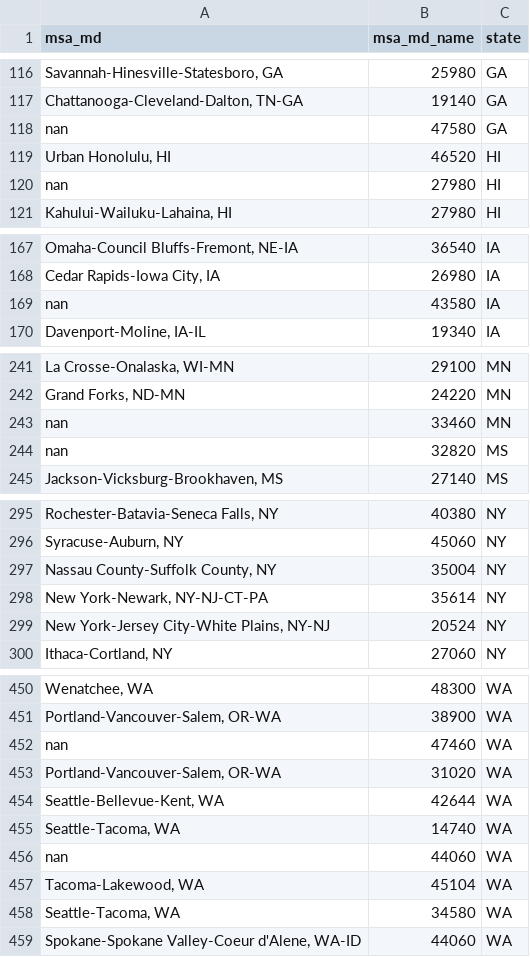
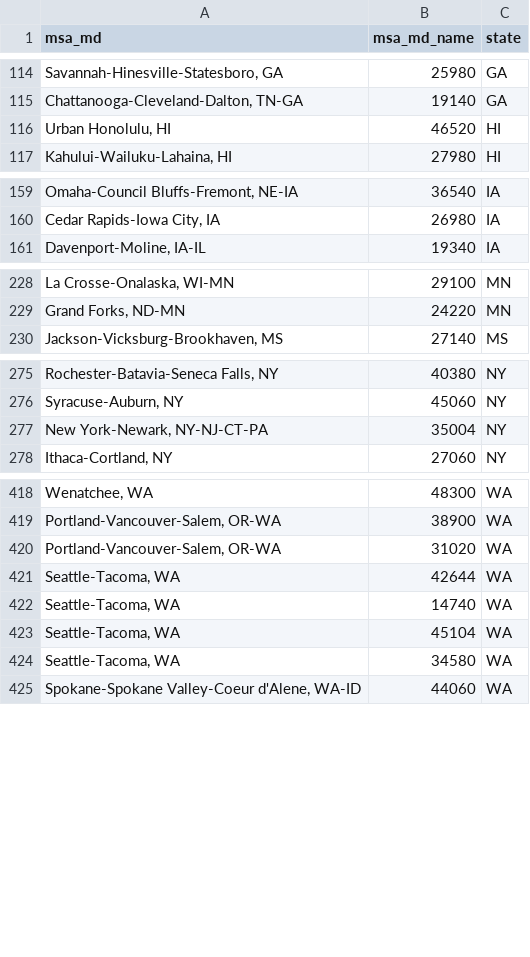
Before and after one commit to cfpb/hmda-census, a CSV file: output/msa_md_description_2018.csv, drawn as a sheet; only a part is shown, gaps mark what is left out; removed rows and columns are numbered as before the commit, all else as after; the diff covers the shown part only; the diff names each change by its address in the sheet, - before the commit and + after, or states it on an @@ line.

Commit message:
name fixes continued

```diff
--- a/output/msa_md_description_2018.csv
+++ b/output/msa_md_description_2018.csv
-row 118: nan | 47580 | GA
-row 120: nan | 27980 | HI
-row 169: nan | 43580 | IA
-row 243: nan | 33460 | MN
-row 244: nan | 32820 | MS
-row 297: Nassau County-Suffolk County, NY | 35004 | NY
-B277 (msa_md_name): 35614
+B277 (msa_md_name): 35004
-row 299: New York-Jersey City-White Plains, NY-NJ | 20524 | NY
-row 452: nan | 47460 | WA
-A421 (msa_md): Seattle-Bellevue-Kent, WA
+A421 (msa_md): Seattle-Tacoma, WA
-row 456: nan | 44060 | WA
-A423 (msa_md): Tacoma-Lakewood, WA
+A423 (msa_md): Seattle-Tacoma, WA
```
Also changed, not shown: 25 removed rows and 34 edited cells elsewhere in this file, output/msa_md_description_2005.csv, output/msa_md_description_2006.csv, 52 other files.
